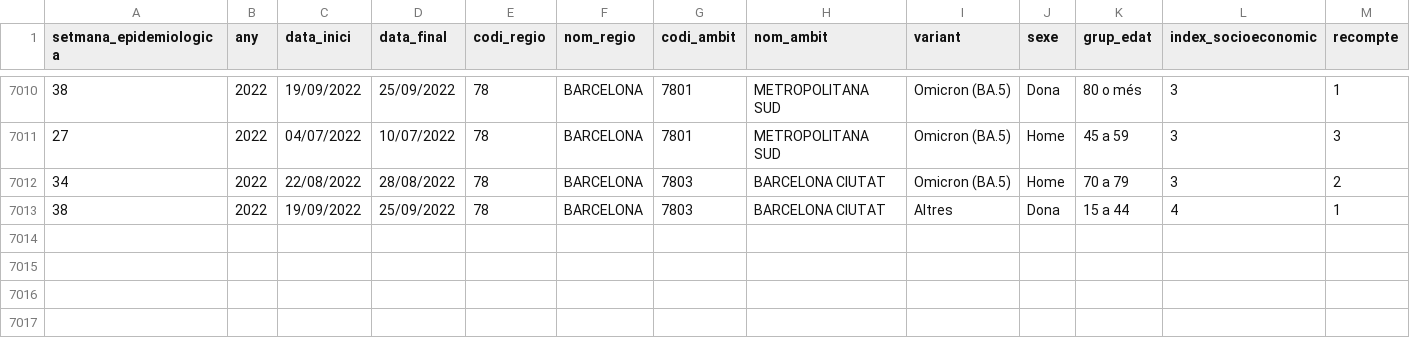
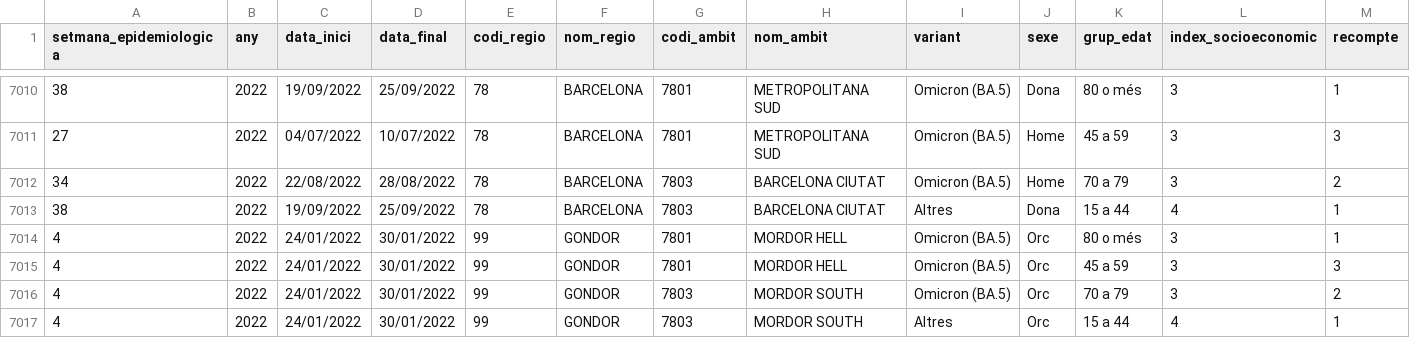
Before and after one commit to miquelamorosaldev/dawbio2-m14-bioinformatica-curs2022-2023-uf1-uf2, a CSV file: A026_PracticaExemple_Covid19Variants/seqvariants2022.csv, drawn as a sheet; only a part is shown, gaps mark what is left out; the diff names each change by its address in the sheet, - before the commit and + after, or states it on an @@ line.

```diff
--- a/A026_PracticaExemple_Covid19Variants/seqvariants2022.csv
+++ b/A026_PracticaExemple_Covid19Variants/seqvariants2022.csv
+row 7014: 4 | 2022 | 24/01/2022 | 30/01/2022 | 99 | GONDOR | 7801 | MORDOR HELL | Omicron (BA.5) | Orc | 80 o més | 3 | 1
+row 7015: 4 | 2022 | 24/01/2022 | 30/01/2022 | 99 | GONDOR | 7801 | MORDOR HELL | Omicron (BA.5) | Orc | 45 a 59 | 3 | 3
+row 7016: 4 | 2022 | 24/01/2022 | 30/01/2022 | 99 | GONDOR | 7803 | MORDOR SOUTH | Omicron (BA.5) | Orc | 70 a 79 | 3 | 2
+row 7017: 4 | 2022 | 24/01/2022 | 30/01/2022 | 99 | GONDOR | 7803 | MORDOR SOUTH | Altres | Orc | 15 a 44 | 4 | 1
```
Also changed, not shown: 1 other file.
